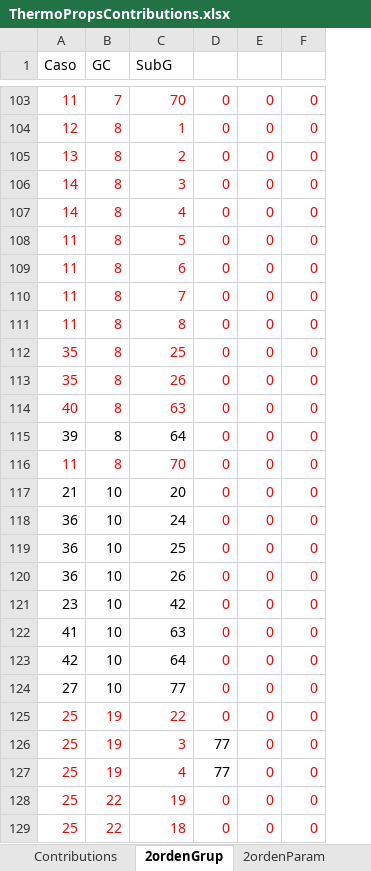
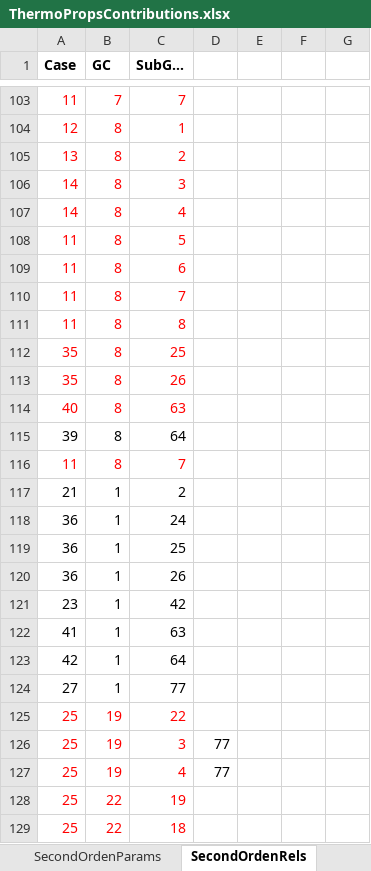
Before and after one commit to kadriand/solvents-camd, an Excel workbook: data/ThermoPropsContributions.xlsx, sheet SecondOrdenRels, drawn as a sheet; only a part is shown, gaps mark what is left out; values as stored, in another font and other column widths than the file's, no borders; removed rows and columns are numbered as before the commit, all else as after; the diff covers the shown part only; the diff names each change by its address in the sheet, - before the commit and + after, or states it on an @@ line.

```diff
--- a/data/ThermoPropsContributions.xlsx (sheet SecondOrdenRels)
+++ b/data/ThermoPropsContributions.xlsx (sheet SecondOrdenRels)
-sheet tab: 2ordenGrup
+sheet tab: SecondOrdenRels
-sheet tab: 2ordenParam
+sheet tab: SecondOrdenParams
@@ sheet tab order changed: SecondOrdenParams | SecondOrdenRels @@
-column E, rows 103-116: all 0; rows 118-129: all 0
-column F, rows 103-116: all 0; rows 118-129: all 0
+column E, empty
+column F, empty
+column G, empty
-A1: Caso
+A1: Case
-A1:C1 bold: off
+A1:C1 bold: on
-C1: SubG
+C1: SubG…
-C103 (SubG…): 70
+C103 (SubG…): 7
-D103:D116: 0
+D103:D116: (empty)
-C116 (SubG…): 70
+C116 (SubG…): 7
-row 117: 21 | 10 | 20 | 0 | 0 | 0
+row 117: 21 | 1 | 2
-B118:B124 (GC): 10
+B118:B124 (GC): 1
-D118:D125: 0
+D118:D125: (empty)
-D128:D129: 0
+D128:D129: (empty)
```
Also changed, not shown: 2 added rows, 3 removed rows and 166 edited cells elsewhere in this sheet, sheet Contributions, sheet SecondOrdenParams, data/Unifac-2017.xlsx, src/resources/properties/ThermoPropsContributions.xlsx, 3 other files.
